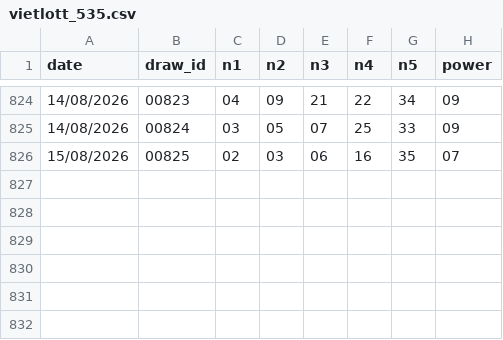
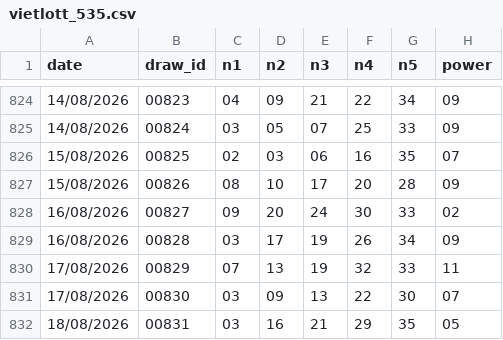
Before and after one commit to submit69/vl, a CSV file: data/vietlott_535.csv, drawn as a sheet; only a part is shown, gaps mark what is left out.

```diff
--- a/data/vietlott_535.csv
+++ b/data/vietlott_535.csv
@@ -826 +826,7 @@ date,draw_id,n1,n2,n3,n4,n5,power
 15/08/2026,00825,02,03,06,16,35,07
+15/08/2026,00826,08,10,17,20,28,09
+16/08/2026,00827,09,20,24,30,33,02
+16/08/2026,00828,03,17,19,26,34,09
+17/08/2026,00829,07,13,19,32,33,11
+17/08/2026,00830,03,09,13,22,30,07
+18/08/2026,00831,03,16,21,29,35,05
```
Also changed, not shown: data/vietlott_655.csv, 2 other files.
